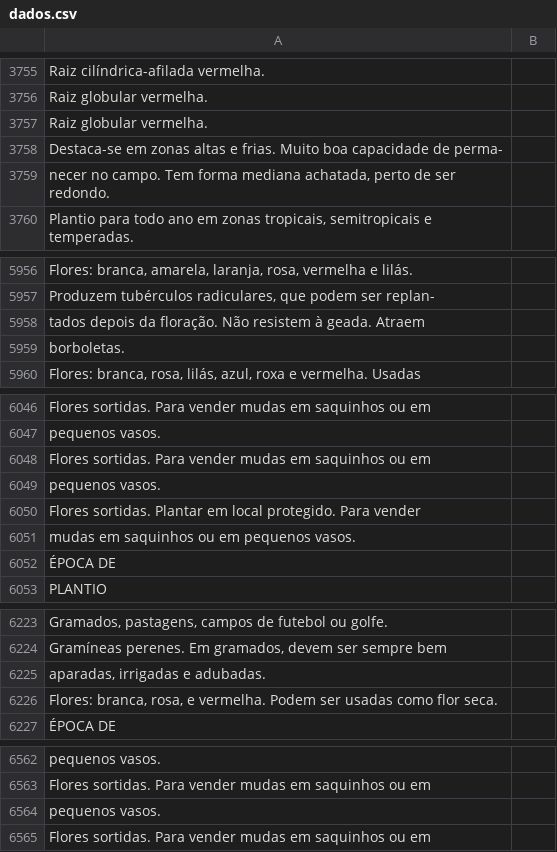
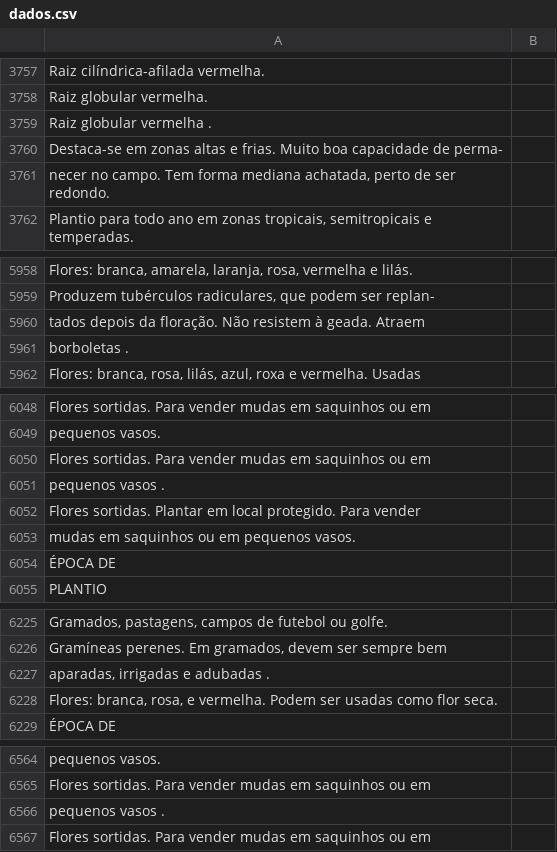
Before and after one commit to Sementes/bd-sementes, a CSV file: dados/dados.csv, drawn as a sheet; only a part is shown, gaps mark what is left out; addresses are those after the commit; the diff covers the shown part only; the diff names each change by its address in the sheet, - before the commit and + after, or states it on an @@ line.

```diff
--- a/dados/dados.csv
+++ b/dados/dados.csv
-A3759: Raiz globular vermelha.
+A3759: Raiz globular vermelha .
-A5961: borboletas.
+A5961: borboletas .
-A6051: pequenos vasos.
+A6051: pequenos vasos .
-A6227: aparadas, irrigadas e adubadas.
+A6227: aparadas, irrigadas e adubadas .
-A6566: pequenos vasos.
+A6566: pequenos vasos .
```
Also changed, not shown: 5 added rows, 3 removed rows and 6 edited cells elsewhere in this file, dados/arvores-saida.csv, dados/entrada.csv, 5 other files.
